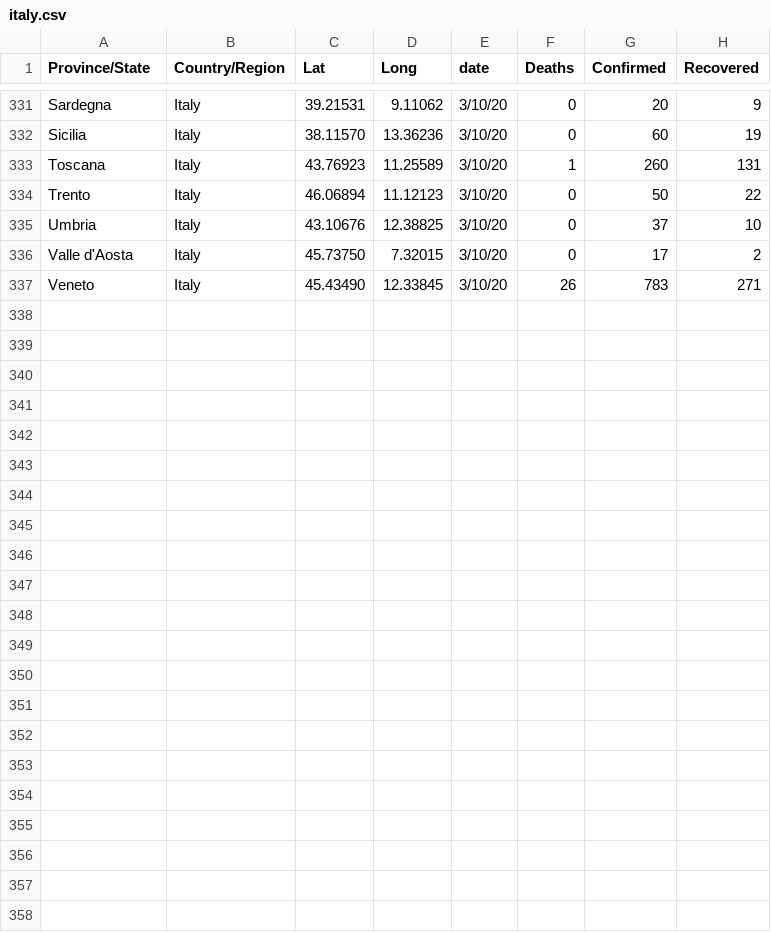
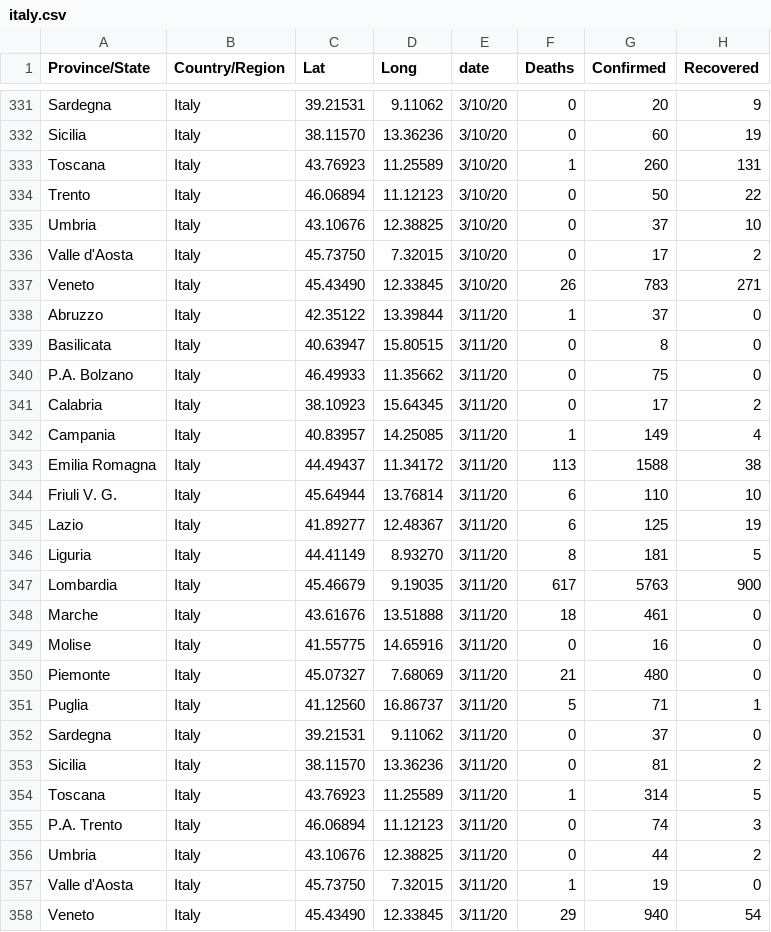
Before and after one commit to stevalla/COVID-19-ItalyvsWorld, a CSV file: data/cleaned/italy.csv, drawn as a sheet; only a part is shown, gaps mark what is left out; the diff names each change by its address in the sheet, - before the commit and + after, or states it on an @@ line.

Commit message:
Added new data 2020-03-11

```diff
--- a/data/cleaned/italy.csv
+++ b/data/cleaned/italy.csv
+row 338: Abruzzo | Italy | 42.35122 | 13.39844 | 3/11/20 | 1 | 37 | 0
+row 339: Basilicata | Italy | 40.63947 | 15.80515 | 3/11/20 | 0 | 8 | 0
+row 340: P.A. Bolzano | Italy | 46.49933 | 11.35662 | 3/11/20 | 0 | 75 | 0
+row 341: Calabria | Italy | 38.10923 | 15.64345 | 3/11/20 | 0 | 17 | 2
+row 342: Campania | Italy | 40.83957 | 14.25085 | 3/11/20 | 1 | 149 | 4
+row 343: Emilia Romagna | Italy | 44.49437 | 11.34172 | 3/11/20 | 113 | 1588 | 38
+row 344: Friuli V. G. | Italy | 45.64944 | 13.76814 | 3/11/20 | 6 | 110 | 10
+row 345: Lazio | Italy | 41.89277 | 12.48367 | 3/11/20 | 6 | 125 | 19
+row 346: Liguria | Italy | 44.41149 | 8.93270 | 3/11/20 | 8 | 181 | 5
+row 347: Lombardia | Italy | 45.46679 | 9.19035 | 3/11/20 | 617 | 5763 | 900
+row 348: Marche | Italy | 43.61676 | 13.51888 | 3/11/20 | 18 | 461 | 0
+row 349: Molise | Italy | 41.55775 | 14.65916 | 3/11/20 | 0 | 16 | 0
+row 350: Piemonte | Italy | 45.07327 | 7.68069 | 3/11/20 | 21 | 480 | 0
+row 351: Puglia | Italy | 41.12560 | 16.86737 | 3/11/20 | 5 | 71 | 1
+row 352: Sardegna | Italy | 39.21531 | 9.11062 | 3/11/20 | 0 | 37 | 0
+row 353: Sicilia | Italy | 38.11570 | 13.36236 | 3/11/20 | 0 | 81 | 2
+row 354: Toscana | Italy | 43.76923 | 11.25589 | 3/11/20 | 1 | 314 | 5
+row 355: P.A. Trento | Italy | 46.06894 | 11.12123 | 3/11/20 | 0 | 74 | 3
+row 356: Umbria | Italy | 43.10676 | 12.38825 | 3/11/20 | 0 | 44 | 2
+row 357: Valle d'Aosta | Italy | 45.73750 | 7.32015 | 3/11/20 | 1 | 19 | 0
+row 358: Veneto | Italy | 45.43490 | 12.33845 | 3/11/20 | 29 | 940 | 54
```
Also changed, not shown: 2 other files.
